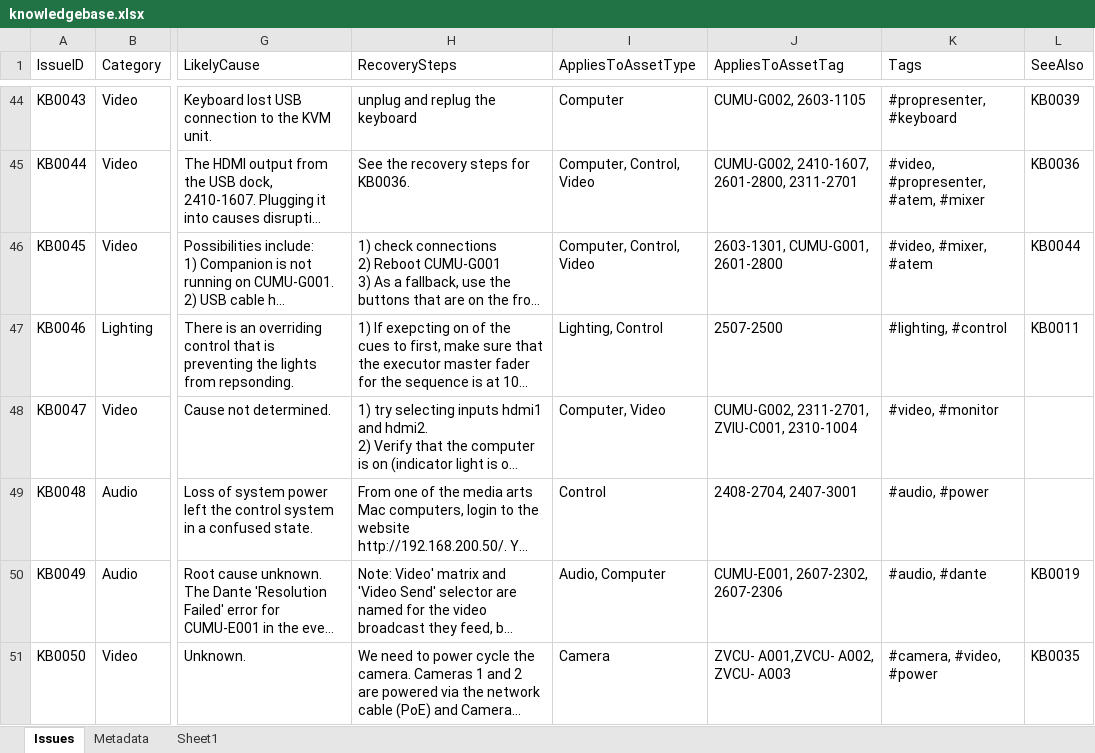
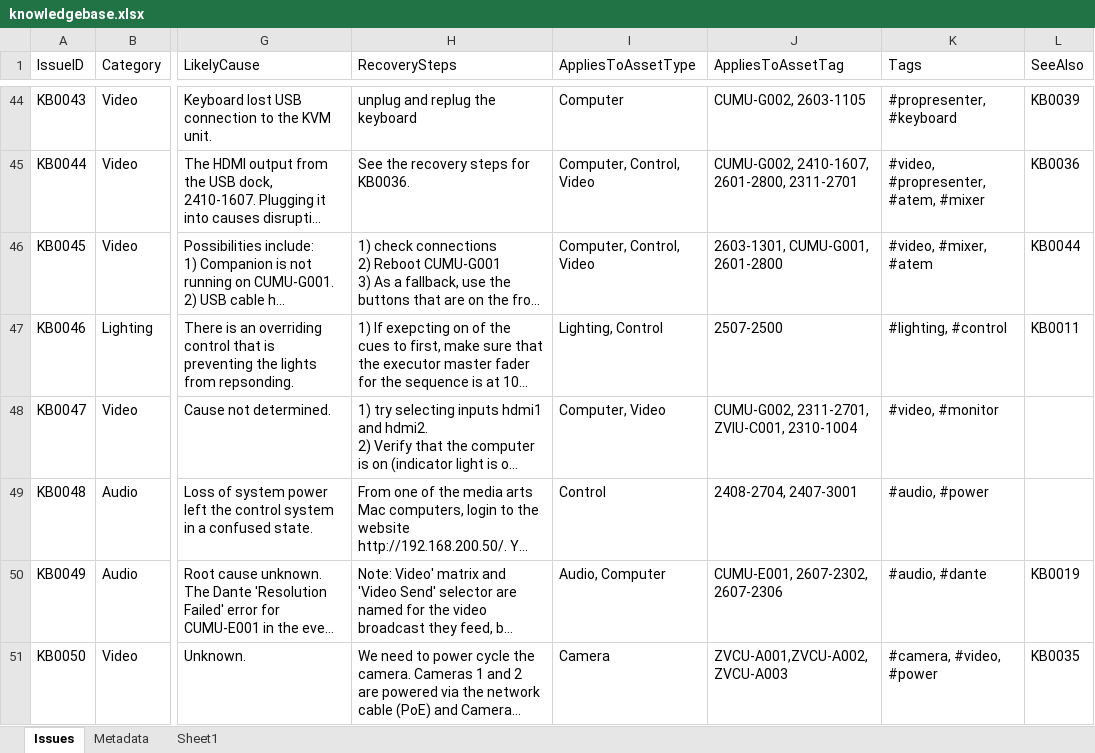
Before and after one commit to avmaint/uacdata, an Excel workbook: knowledgebase.xlsx, sheet Issues, drawn as a sheet; only a part is shown, gaps mark what is left out; long unchanged cells end in …; values as stored, in another font and other column widths than the file's, no borders; table styles not drawn; the diff names each change by its address in the sheet, - before the commit and + after, or states it on an @@ line.

Commit message:
corrected typos

```diff
--- a/knowledgebase.xlsx (sheet Issues)
+++ b/knowledgebase.xlsx (sheet Issues)
-J51 (AppliesToAssetTag): ZVCU- A001,ZVCU- A002, ZVCU- A003
+J51 (AppliesToAssetTag): ZVCU-A001,ZVCU-A002, ZVCU-A003
```
